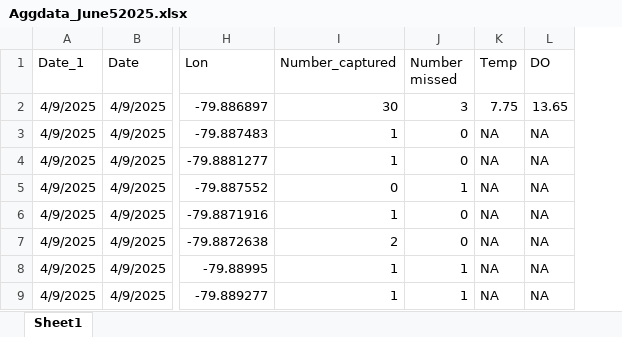
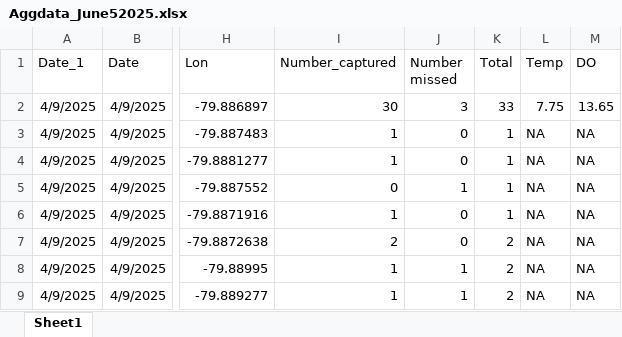
Before and after one commit to FishEcologyScience/2026_Turner_Goldfish_Aggregations, an Excel workbook: data/raw/Aggdata_June52025.xlsx, sheet Sheet1, drawn as a sheet; only a part is shown, gaps mark what is left out; values as stored, in another font and other column widths than the file's, no borders; the diff names each change by its address in the sheet, - before the commit and + after, or states it on an @@ line.

```diff
--- a/data/raw/Aggdata_June52025.xlsx (sheet Sheet1)
+++ b/data/raw/Aggdata_June52025.xlsx (sheet Sheet1)
+column K (Total), rows 2-9: 33 | 1 | 1 | 1 | 1 | 2 | 2 | 2
```
Also changed, not shown: 9 other files.
